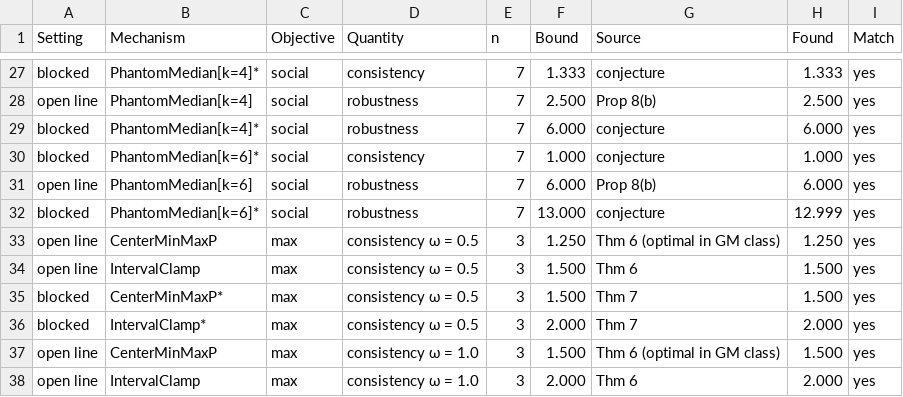
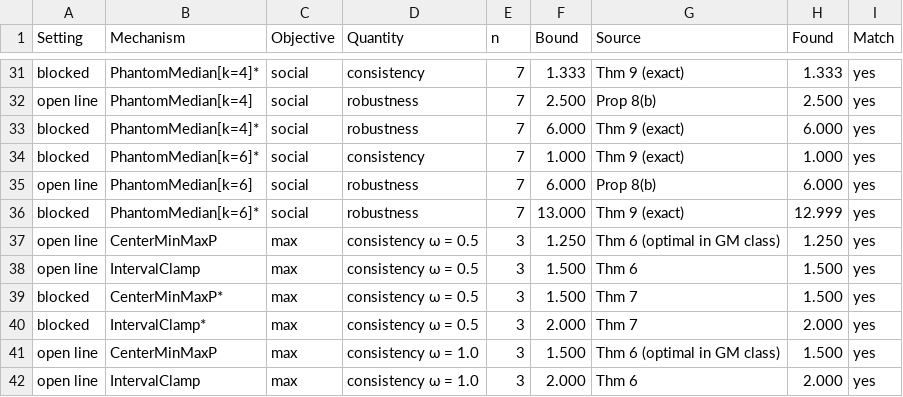
Before and after one commit to safffrron/StrategyProof-Facillity-Location, a CSV file: results/bounds_table.csv, drawn as a sheet; only a part is shown, gaps mark what is left out; addresses are those after the commit; the diff covers the shown part only; the diff names each change by its address in the sheet, - before the commit and + after, or states it on an @@ line.

```diff
--- a/results/bounds_table.csv
+++ b/results/bounds_table.csv
-G31 (Source): conjecture
+G31 (Source): Thm 9 (exact)
-G33:G34 (Source): conjecture
+G33:G34 (Source): Thm 9 (exact)
-G36 (Source): conjecture
+G36 (Source): Thm 9 (exact)
```
Also changed, not shown: 12 added rows and 18 edited cells elsewhere in this file, 24 other files.
